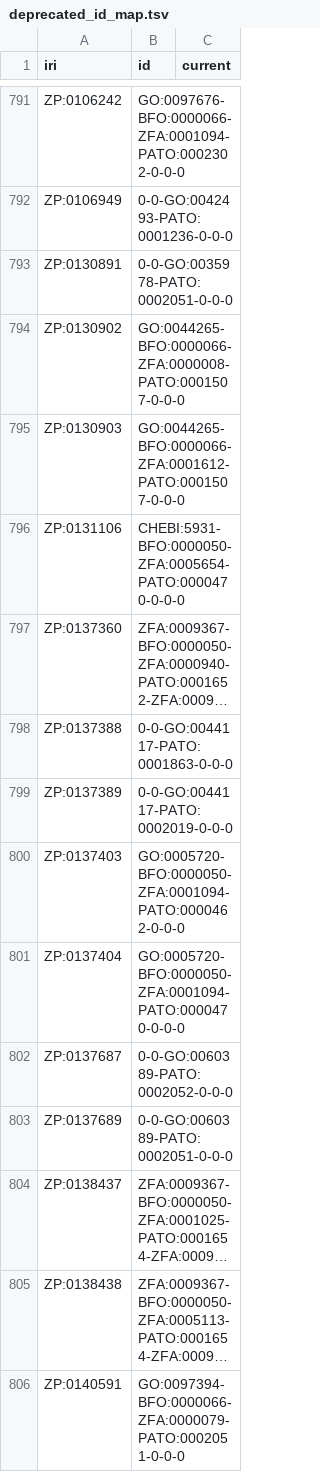
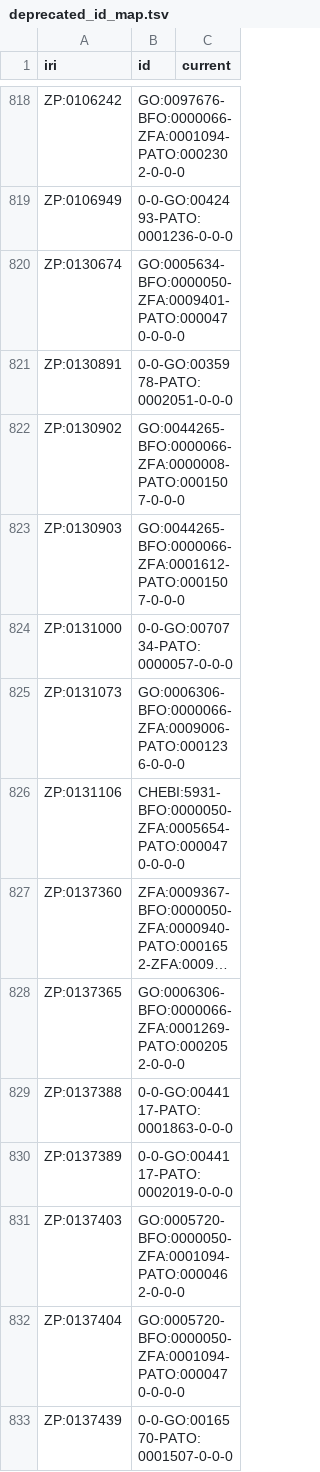
Before and after one commit to obophenotype/zebrafish-phenotype-ontology, a TSV file: src/curation/deprecated_id_map.tsv, drawn as a sheet; only a part is shown, gaps mark what is left out; the shorter side is filled out with more unchanged rows; long unchanged cells end in …; the diff covers the shown part only; the diff names each change by its address in the sheet, - before the commit and + after, or states it on an @@ line.

```diff
--- a/src/curation/deprecated_id_map.tsv
+++ b/src/curation/deprecated_id_map.tsv
+row 820: ZP:0130674 | GO:0005634-BFO:0000050-ZFA:0009401-PATO:0000470-0-0-0
+row 824: ZP:0131000 | 0-0-GO:0070734-PATO:0000057-0-0-0
+row 825: ZP:0131073 | GO:0006306-BFO:0000066-ZFA:0009006-PATO:0001236-0-0-0
+row 828: ZP:0137365 | GO:0006306-BFO:0000066-ZFA:0001269-PATO:0002052-0-0-0
+row 833: ZP:0137439 | 0-0-GO:0016570-PATO:0001507-0-0-0
```
Also changed, not shown: 48 added rows elsewhere in this file, src/patterns/data/labels/abnormalQualityOfThingTowardsPartOfThing_label.tsv, src/patterns/data/labels/abnormalQualityOfThingTowardsThing_label.tsv, 28 other files.
